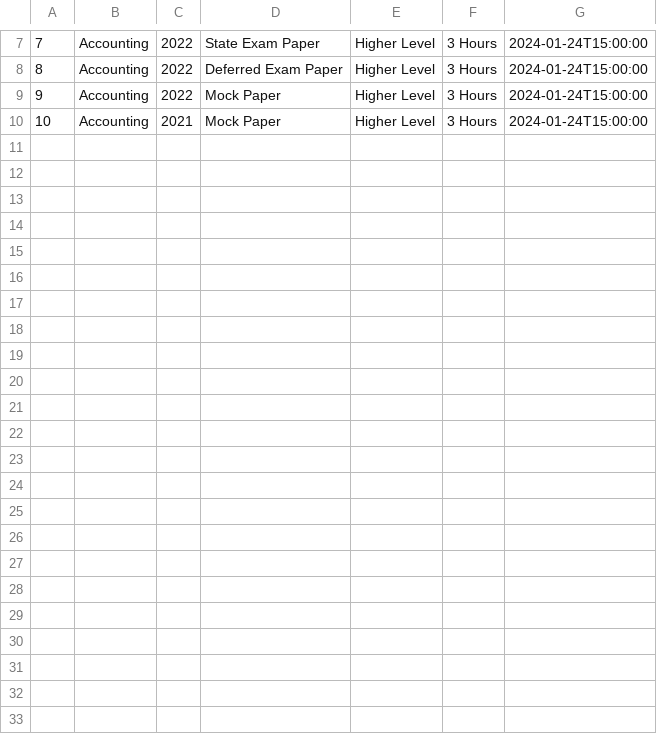
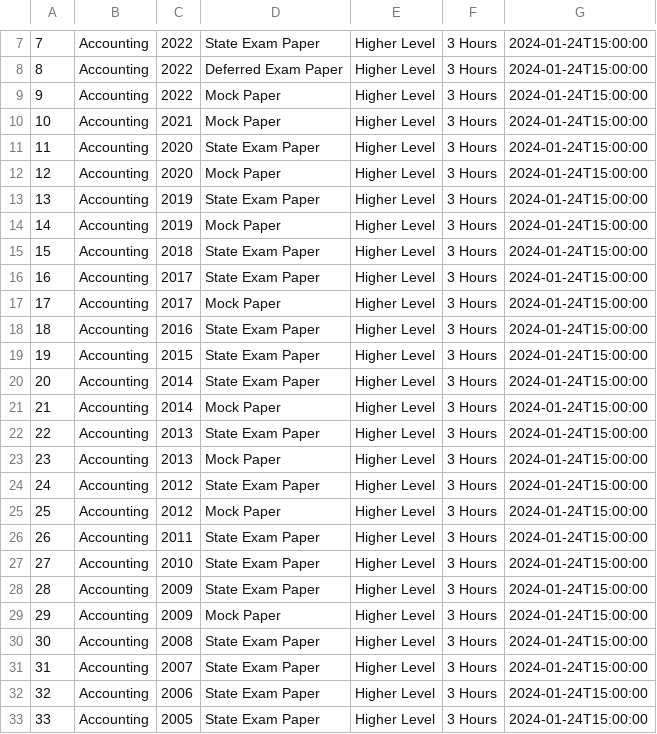
Before and after one commit to Aaron-McCann/lc-study-partner-backend, a CSV file: data/papers.csv, drawn as a sheet; only a part is shown, gaps mark what is left out; the diff names each change by its address in the sheet, - before the commit and + after, or states it on an @@ line.

```diff
--- a/data/papers.csv
+++ b/data/papers.csv
+row 11: 11 | Accounting | 2020 | State Exam Paper | Higher Level | 3 Hours | 2024-01-24T15:00:00
+row 12: 12 | Accounting | 2020 | Mock Paper | Higher Level | 3 Hours | 2024-01-24T15:00:00
+row 13: 13 | Accounting | 2019 | State Exam Paper | Higher Level | 3 Hours | 2024-01-24T15:00:00
+row 14: 14 | Accounting | 2019 | Mock Paper | Higher Level | 3 Hours | 2024-01-24T15:00:00
+row 15: 15 | Accounting | 2018 | State Exam Paper | Higher Level | 3 Hours | 2024-01-24T15:00:00
+row 16: 16 | Accounting | 2017 | State Exam Paper | Higher Level | 3 Hours | 2024-01-24T15:00:00
+row 17: 17 | Accounting | 2017 | Mock Paper | Higher Level | 3 Hours | 2024-01-24T15:00:00
+row 18: 18 | Accounting | 2016 | State Exam Paper | Higher Level | 3 Hours | 2024-01-24T15:00:00
+row 19: 19 | Accounting | 2015 | State Exam Paper | Higher Level | 3 Hours | 2024-01-24T15:00:00
+row 20: 20 | Accounting | 2014 | State Exam Paper | Higher Level | 3 Hours | 2024-01-24T15:00:00
+row 21: 21 | Accounting | 2014 | Mock Paper | Higher Level | 3 Hours | 2024-01-24T15:00:00
+row 22: 22 | Accounting | 2013 | State Exam Paper | Higher Level | 3 Hours | 2024-01-24T15:00:00
+row 23: 23 | Accounting | 2013 | Mock Paper | Higher Level | 3 Hours | 2024-01-24T15:00:00
+row 24: 24 | Accounting | 2012 | State Exam Paper | Higher Level | 3 Hours | 2024-01-24T15:00:00
+row 25: 25 | Accounting | 2012 | Mock Paper | Higher Level | 3 Hours | 2024-01-24T15:00:00
+row 26: 26 | Accounting | 2011 | State Exam Paper | Higher Level | 3 Hours | 2024-01-24T15:00:00
+row 27: 27 | Accounting | 2010 | State Exam Paper | Higher Level | 3 Hours | 2024-01-24T15:00:00
+row 28: 28 | Accounting | 2009 | State Exam Paper | Higher Level | 3 Hours | 2024-01-24T15:00:00
+row 29: 29 | Accounting | 2009 | Mock Paper | Higher Level | 3 Hours | 2024-01-24T15:00:00
+row 30: 30 | Accounting | 2008 | State Exam Paper | Higher Level | 3 Hours | 2024-01-24T15:00:00
+row 31: 31 | Accounting | 2007 | State Exam Paper | Higher Level | 3 Hours | 2024-01-24T15:00:00
+row 32: 32 | Accounting | 2006 | State Exam Paper | Higher Level | 3 Hours | 2024-01-24T15:00:00
+row 33: 33 | Accounting | 2005 | State Exam Paper | Higher Level | 3 Hours | 2024-01-24T15:00:00
```
Also changed, not shown: 2 other files.
